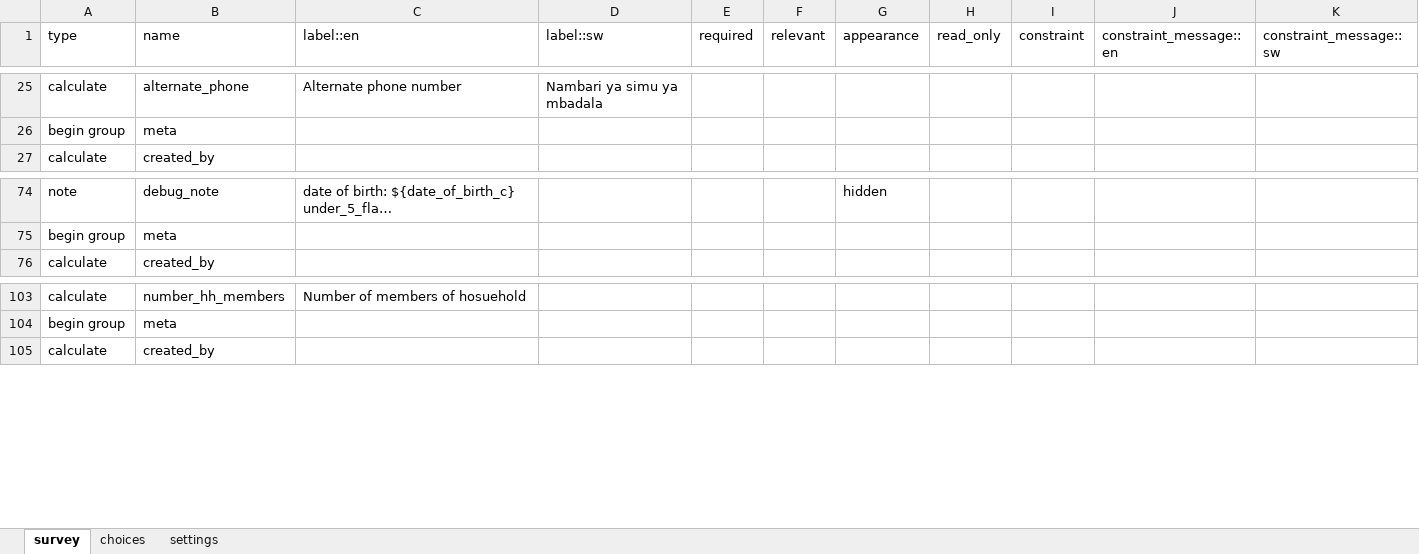
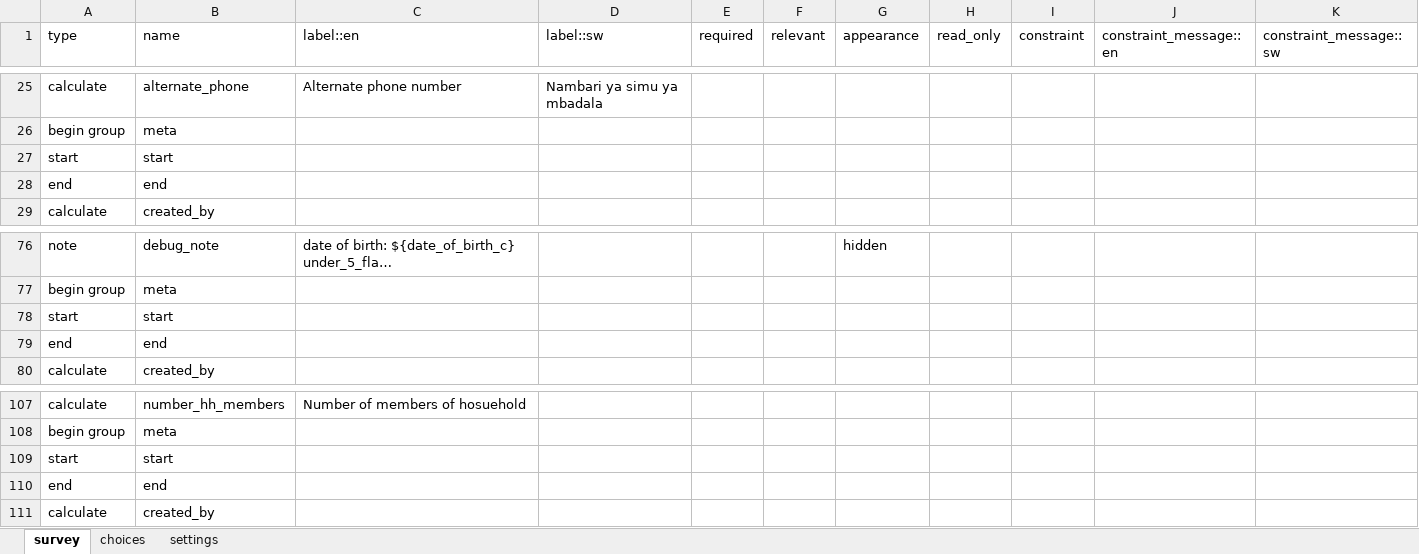
Before and after one commit to sookwalinga/cht-core, an Excel workbook: forms/contact/clinic-create.xlsx, sheet survey, drawn as a sheet; only a part is shown, gaps mark what is left out; long unchanged cells end in …; values as stored, in another font and other column widths than the file's, no borders; rows hold the shown columns only; the diff names each change by its address in the sheet, - before the commit and + after, or states it on an @@ line.

Commit message:
Adding start and end timestamps to all docs from clinic-create

```diff
--- a/forms/contact/clinic-create.xlsx (sheet survey)
+++ b/forms/contact/clinic-create.xlsx (sheet survey)
+row 27: start | start
+row 28: end | end
+row 78: start | start
+row 79: end | end
+row 109: start | start
+row 110: end | end
```
Also changed, not shown: sheet settings.
